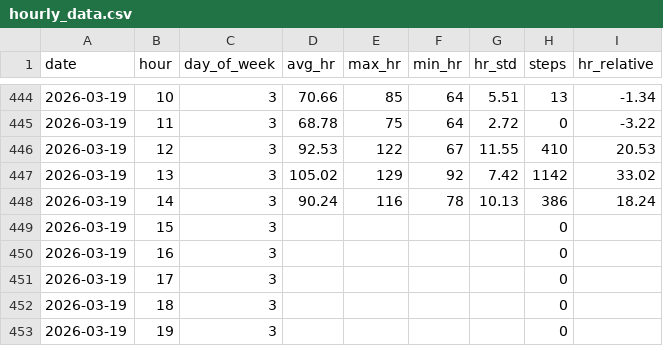
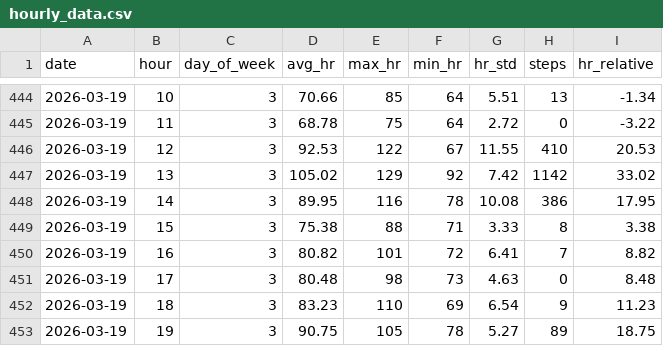
Before and after one commit to riyaaryan2004/minor2, a CSV file: Minor_1/data/hourly_data.csv, drawn as a sheet; only a part is shown, gaps mark what is left out; the diff covers the shown part only.

```diff
--- a/Minor_1/data/hourly_data.csv
+++ b/Minor_1/data/hourly_data.csv
@@ -447,7 +447,7 @@ date,hour,day_of_week,avg_hr,max_hr,min_hr,hr_std,steps,hr_relative
 2026-03-19,13,3,105.02,129,92,7.42,1142,33.02
-2026-03-19,14,3,90.24,116,78,10.13,386,18.24
-2026-03-19,15,3,,,,,0,
-2026-03-19,16,3,,,,,0,
-2026-03-19,17,3,,,,,0,
-2026-03-19,18,3,,,,,0,
-2026-03-19,19,3,,,,,0,
+2026-03-19,14,3,89.95,116,78,10.08,386,17.95
+2026-03-19,15,3,75.38,88,71,3.33,8,3.38
+2026-03-19,16,3,80.82,101,72,6.41,7,8.82
+2026-03-19,17,3,80.48,98,73,4.63,0,8.48
+2026-03-19,18,3,83.23,110,69,6.54,9,11.23
+2026-03-19,19,3,90.75,105,78,5.27,89,18.75
```
Also changed, not shown: 12 edited cells elsewhere in this file, Minor_1/data/daily_data.csv, Minor_1/data/evaluation_results.csv, 22 other files.
